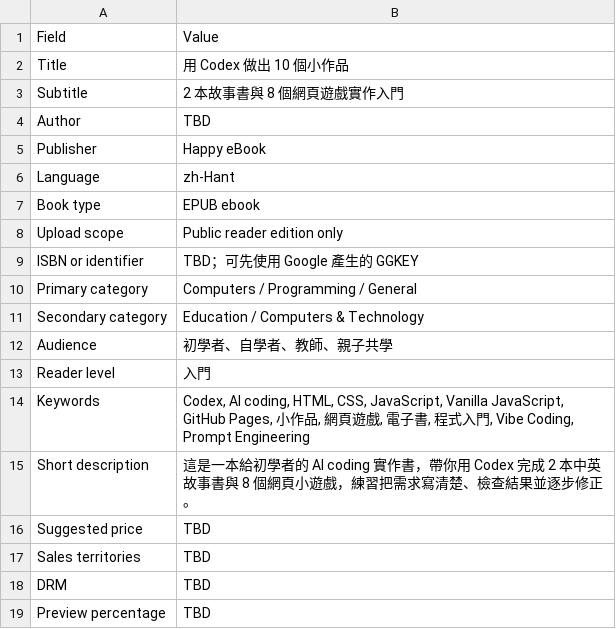
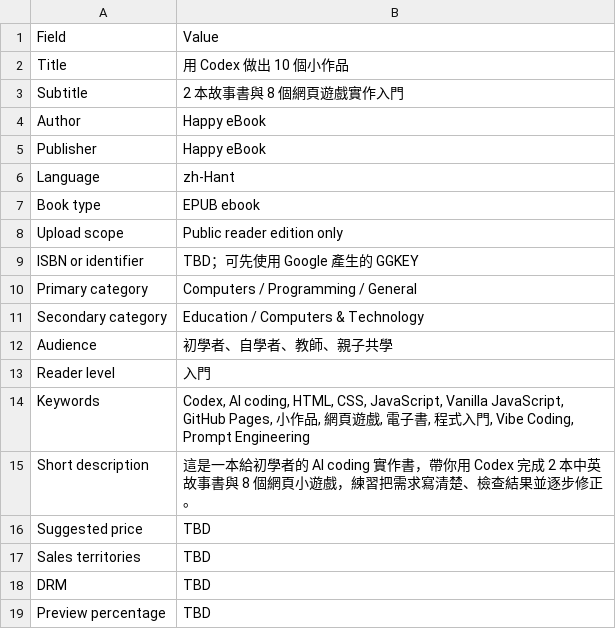
Before and after one commit to j945935cy/happyebook2, a CSV file: publication/codex-mini-projects-book/google_books_metadata.csv, drawn as a sheet.

Commit message:
Add Codex mini projects book listing

```diff
--- a/publication/codex-mini-projects-book/google_books_metadata.csv
+++ b/publication/codex-mini-projects-book/google_books_metadata.csv
@@ -3,3 +3,3 @@ Title,用 Codex 做出 10 個小作品
 Subtitle,2 本故事書與 8 個網頁遊戲實作入門
-Author,TBD
+Author,Happy eBook
 Publisher,Happy eBook
```
Also changed, not shown: 11 other files.
